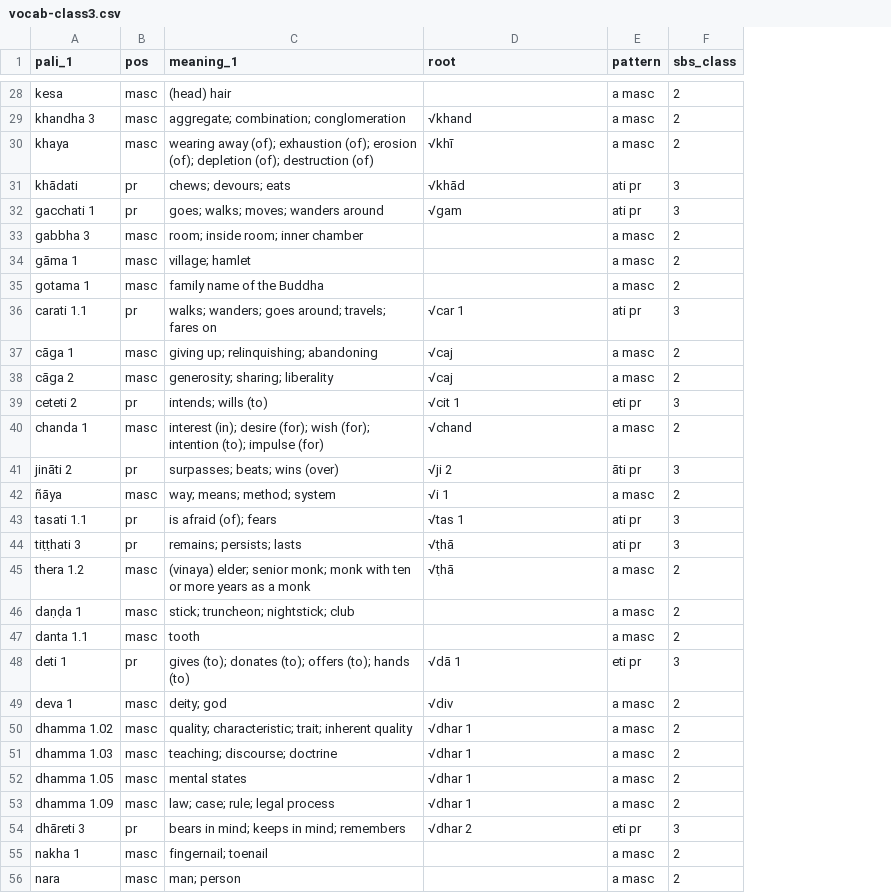
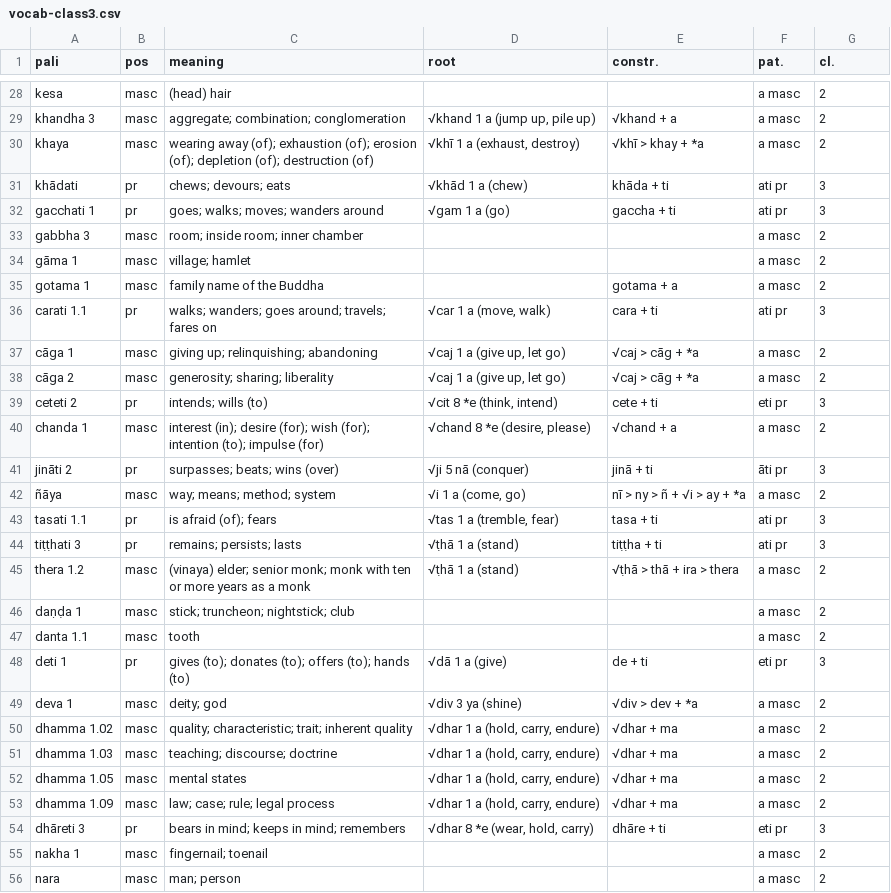
Before and after one commit to sasanarakkha/study-tools, a CSV file: pali-class/vocab/vocab-class3.csv, drawn as a sheet; only a part is shown, gaps mark what is left out; addresses are those after the commit; the diff covers the shown part only; the diff names each change by its address in the sheet, - before the commit and + after, or states it on an @@ line.

```diff
--- a/pali-class/vocab/vocab-class3.csv
+++ b/pali-class/vocab/vocab-class3.csv
+column E (constr.), rows 29-54: √khand + a | √khī > khay + *a | khāda + ti | gaccha + ti |  |  | gotama + a | cara + ti | √caj > cāg + *a | √caj > cāg + *a | cete + ti | √chand + a | jinā + ti | nī > ny > ñ + √i > ay + *a | tasa + ti | tiṭṭha + ti | √ṭhā > thā + ira > thera |  |  | de + ti | √div > dev + *a | √dhar + ma | √dhar + ma | √dhar + ma | √dhar + ma | dhāre + ti
-A1: pali_1
+A1: pali
-C1: meaning_1
+C1: meaning
-F1: pattern
+F1: pat.
-G1: sbs_class
+G1: cl.
-D29 (root): √khand
+D29 (root): √khand 1 a (jump up, pile up)
-D30 (root): √khī
+D30 (root): √khī 1 a (exhaust, destroy)
-D31 (root): √khād
+D31 (root): √khād 1 a (chew)
-D32 (root): √gam
+D32 (root): √gam 1 a (go)
-D36 (root): √car 1
+D36 (root): √car 1 a (move, walk)
-D37:D38 (root): √caj
+D37:D38 (root): √caj 1 a (give up, let go)
-D39 (root): √cit 1
+D39 (root): √cit 8 *e (think, intend)
-D40 (root): √chand
+D40 (root): √chand 8 *e (desire, please)
-D41 (root): √ji 2
+D41 (root): √ji 5 nā (conquer)
-D42 (root): √i 1
+D42 (root): √i 1 a (come, go)
-D43 (root): √tas 1
+D43 (root): √tas 1 a (tremble, fear)
-D44:D45 (root): √ṭhā
+D44:D45 (root): √ṭhā 1 a (stand)
-D48 (root): √dā 1
+D48 (root): √dā 1 a (give)
-D49 (root): √div
+D49 (root): √div 3 ya (shine)
-D50:D53 (root): √dhar 1
+D50:D53 (root): √dhar 1 a (hold, carry, endure)
-D54 (root): √dhar 2
+D54 (root): √dhar 8 *e (wear, hold, carry)
```
Also changed, not shown: 1 added row and 88 edited cells elsewhere in this file, pali-class/vocab/vocab-class2.csv, 56 other files.
